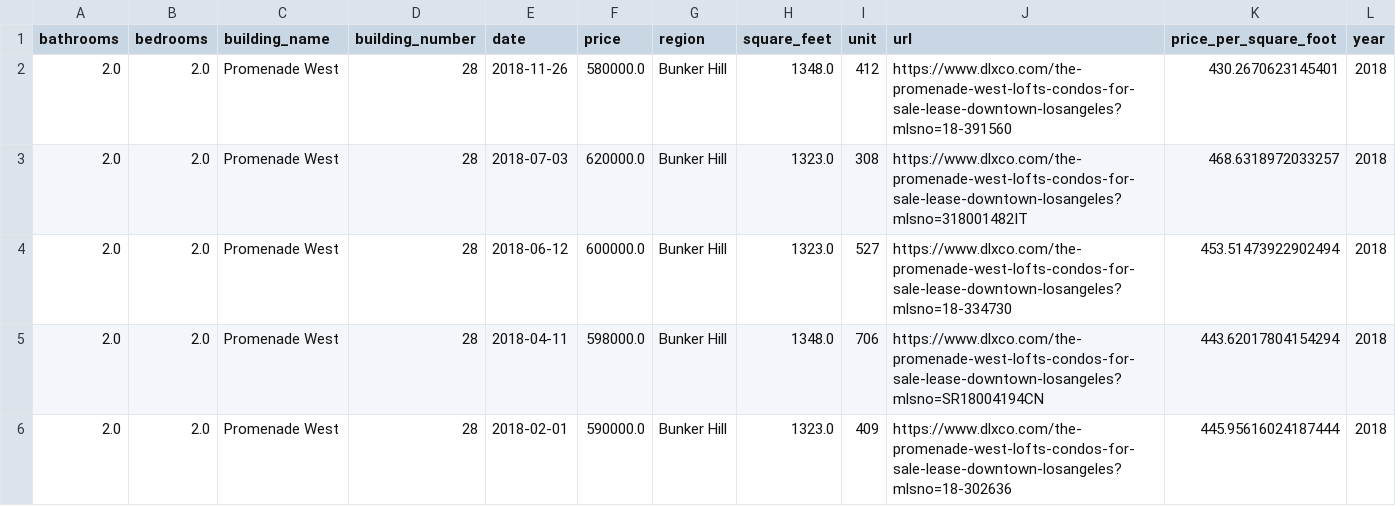
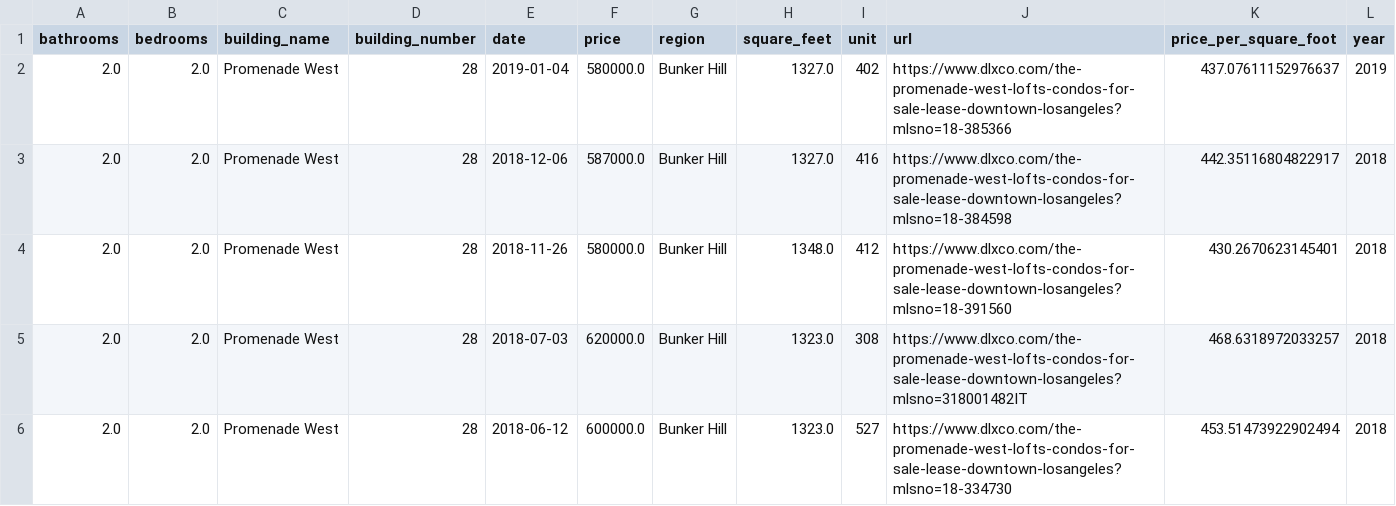
Before and after one commit to palewire/promenade-west-sales-report, a CSV file: _data/pwest_sales.csv, drawn as a sheet; only a part is shown; the shorter side is filled out with more unchanged rows; the diff names each change by its address in the sheet, - before the commit and + after, or states it on an @@ line.

```diff
--- a/_data/pwest_sales.csv
+++ b/_data/pwest_sales.csv
+row 2: 2.0 | 2.0 | Promenade West | 28 | 2019-01-04 | 580000.0 | Bunker Hill | 1327.0 | 402 | https://www.dlxco.com/the-promenade-west-lofts-condos-for-sale-lease-downtown-losangeles?mlsno=18-385366 | 437.07611152976637 | 2019
+row 3: 2.0 | 2.0 | Promenade West | 28 | 2018-12-06 | 587000.0 | Bunker Hill | 1327.0 | 416 | https://www.dlxco.com/the-promenade-west-lofts-condos-for-sale-lease-downtown-losangeles?mlsno=18-384598 | 442.35116804822917 | 2018
```
Also changed, not shown: 16 other files.
